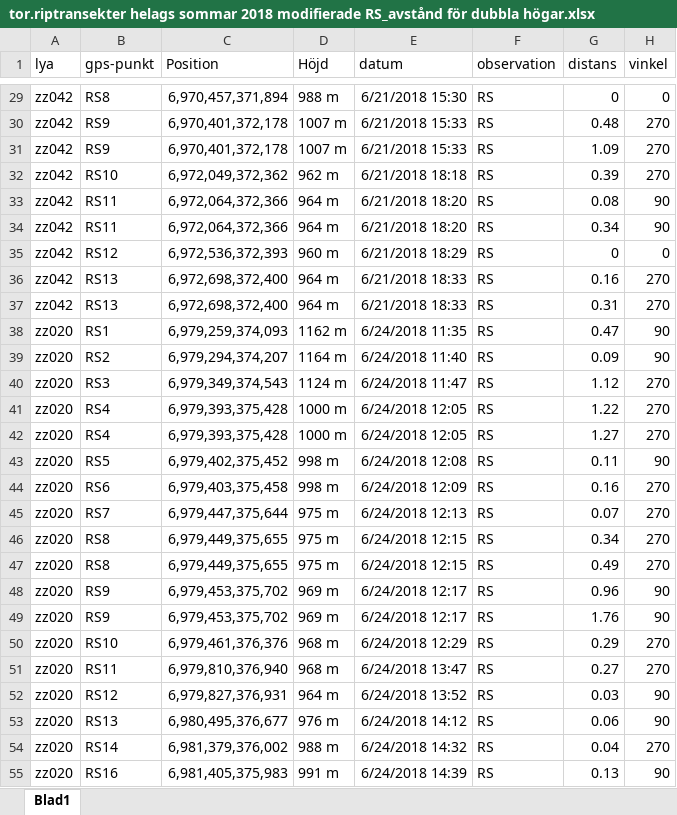
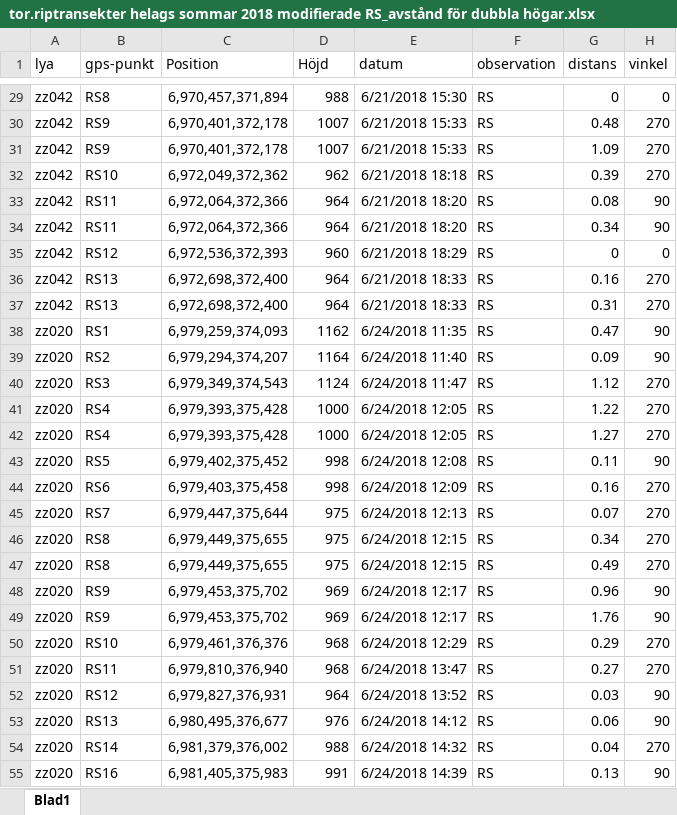
Before and after one commit to torhanssonfrank/Den-selection, an Excel workbook: Rawdata/tor.riptransekter helags sommar 2018 modifierade RS_avstånd för dubbla högar.xlsx, sheet Blad1, drawn as a sheet; only a part is shown, gaps mark what is left out; values as stored, in another font and other column widths than the file's, no borders; the diff covers the shown part only; the diff names each change by its address in the sheet, - before the commit and + after, or states it on an @@ line.

Commit message:
Räknat ut andel vatten och myr runt lyor för alla lyor ink Blankan och Norr Vaktklumpen. Gjort klart distans-sampling skript för stunden i alla fall och printat ut filer. Ändrat myr_sverige_norge-shapefilen till sweref. Lagt till höjd över havet för Blankan och Norr VAktklumpen. Pillat med riptransektfilerna i excel. Tagit bort "m" (meter) bakom alla observationer ur "Höjd"-kolumnen på en av filerna (vilken?). Gjort en ny fil med modifierade ripskitsavstånd för dubbla höger (+10cm) för den ena av dubletter.

```diff
--- a/Rawdata/tor.riptransekter helags sommar 2018 modifierade RS_avstånd för dubbla högar.xlsx (sheet Blad1)
+++ b/Rawdata/tor.riptransekter helags sommar 2018 modifierade RS_avstånd för dubbla högar.xlsx (sheet Blad1)
-D29 (Höjd): 988 m
+D29 (Höjd): 988
-D30:D31 (Höjd): 1007 m
+D30:D31 (Höjd): 1007
-D32 (Höjd): 962 m
+D32 (Höjd): 962
-D33:D34 (Höjd): 964 m
+D33:D34 (Höjd): 964
-D35 (Höjd): 960 m
+D35 (Höjd): 960
-D36:D37 (Höjd): 964 m
+D36:D37 (Höjd): 964
-D38 (Höjd): 1162 m
+D38 (Höjd): 1162
-D39 (Höjd): 1164 m
+D39 (Höjd): 1164
-D40 (Höjd): 1124 m
+D40 (Höjd): 1124
-D41:D42 (Höjd): 1000 m
+D41:D42 (Höjd): 1000
-D43:D44 (Höjd): 998 m
+D43:D44 (Höjd): 998
-D45:D47 (Höjd): 975 m
+D45:D47 (Höjd): 975
-D48:D49 (Höjd): 969 m
+D48:D49 (Höjd): 969
-D50:D51 (Höjd): 968 m
+D50:D51 (Höjd): 968
-D52 (Höjd): 964 m
+D52 (Höjd): 964
-D53 (Höjd): 976 m
+D53 (Höjd): 976
-D54 (Höjd): 988 m
+D54 (Höjd): 988
-D55 (Höjd): 991 m
+D55 (Höjd): 991
```
Also changed, not shown: 280 edited cells elsewhere in this sheet, Rawdata/lyor_hojd_helags.xlsx, Rawdata/tor.riptransekter helags 2018.xlsx, 14 other files.
